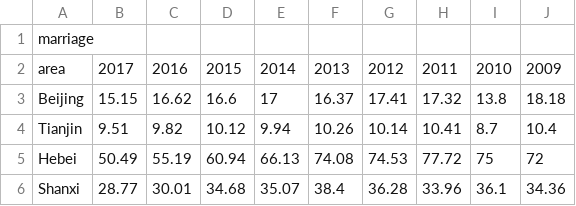
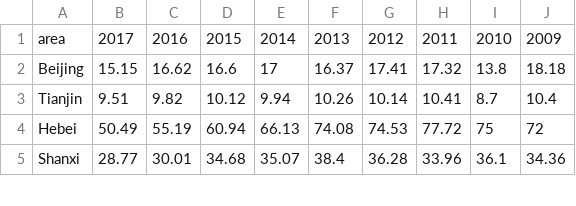
Before and after one commit to bunmam-ctrl/stat301-fall-final, a CSV file: data/china_marriage_raw.csv, drawn as a sheet; only a part is shown; the diff names each change by its address in the sheet, - before the commit and + after, or states it on an @@ line.

Commit message:
Complete china

```diff
--- a/data/china_marriage_raw.csv
+++ b/data/china_marriage_raw.csv
-row 1: marriage
```
Also changed, not shown: data/china_divorce_raw.csv, 8 other files.
